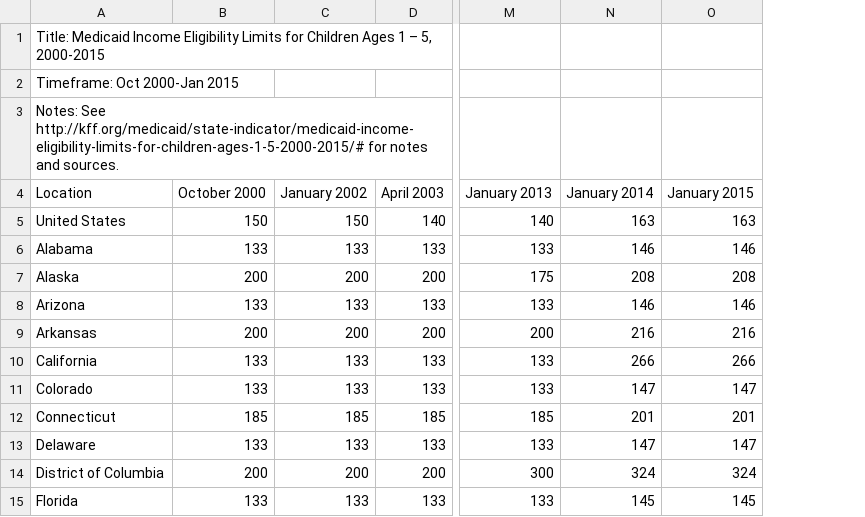
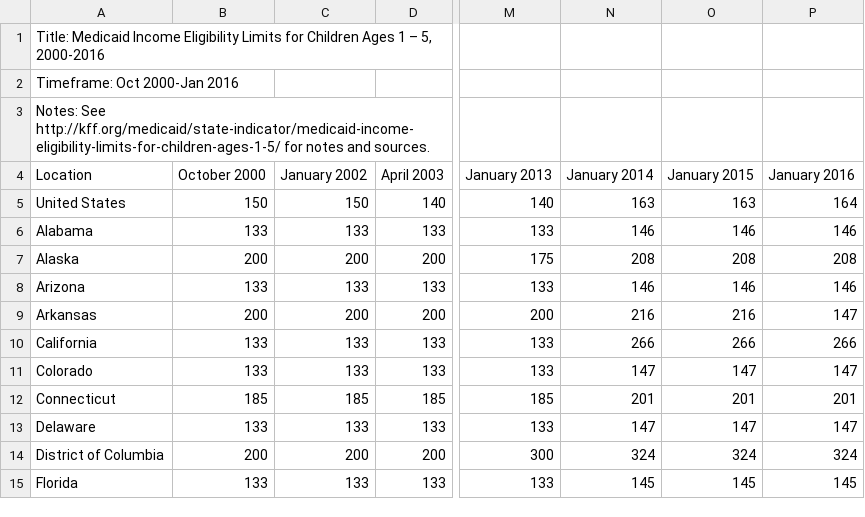
Before and after one commit to jjchern/melig, a CSV file: data-raw/children_age_1_5_medicaid.csv, drawn as a sheet; only a part is shown, gaps mark what is left out; the diff names each change by its address in the sheet, - before the commit and + after, or states it on an @@ line.

```diff
--- a/data-raw/children_age_1_5_medicaid.csv
+++ b/data-raw/children_age_1_5_medicaid.csv
+column P (January 2016), rows 5-15: 164 | 146 | 208 | 146 | 147 | 266 | 147 | 201 | 147 | 324 | 145
-A1 (Location): …– 5, 2000-2015
+A1 (Location): …– 5, 2000-2016
-A2 (Location): Timeframe: Oct 2000-Jan 2015
+A2 (Location): Timeframe: Oct 2000-Jan 2016
-A3 (Location): Notes: See http://kff.org/medicaid/state-indicator/medicaid-income-eligibility-limits-for-children-ages-1-5-2000-2015/# for notes…
+A3 (Location): Notes: See http://kff.org/medicaid/state-indicator/medicaid-income-eligibility-limits-for-children-ages-1-5/ for notes…
```
Also changed, not shown: data-raw/children_age_0_18_chip.csv, data-raw/children_age_6_18_medicaid.csv, 7 other files.
